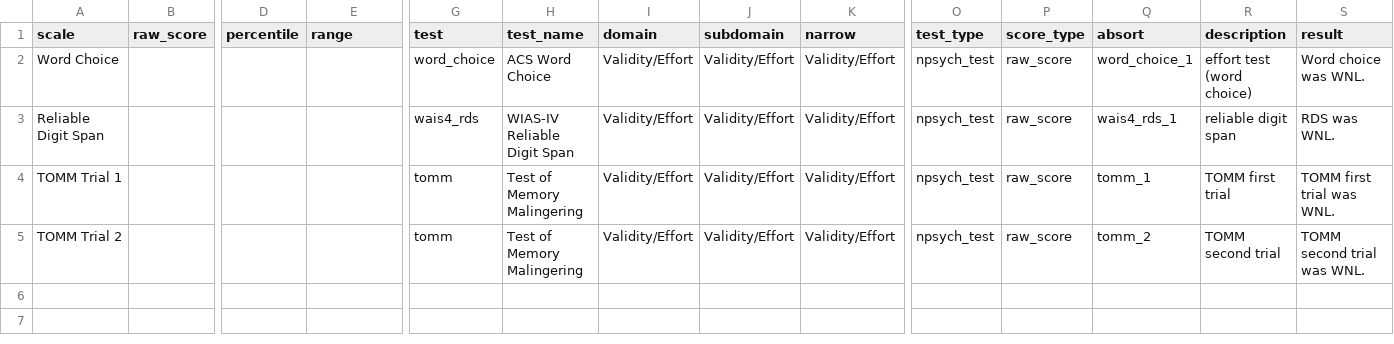
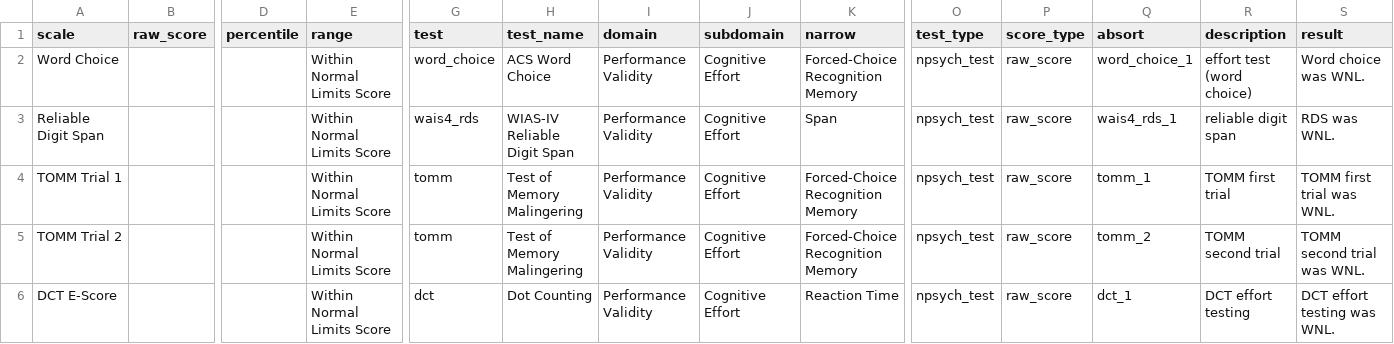
Before and after one commit to brainworkup/bwu, a CSV file: inst/rmarkdown/templates/neuropsych_report_adult/skeleton/csv/effort.csv, drawn as a sheet; only a part is shown, gaps mark what is left out; rows hold the shown columns only; the diff names each change by its address in the sheet, - before the commit and + after, or states it on an @@ line.

Commit message:
WIAT4 pluck; effort.csv added Dot counting test

```diff
--- a/inst/rmarkdown/templates/neuropsych_report_adult/skeleton/csv/effort.csv
+++ b/inst/rmarkdown/templates/neuropsych_report_adult/skeleton/csv/effort.csv
-E2:E5 (range): (empty)
+E2:E5 (range): Within Normal Limits Score
-I2:I5 (domain): Validity/Effort
+I2:I5 (domain): Performance Validity
-J2:J5 (subdomain): Validity/Effort
+J2:J5 (subdomain): Cognitive Effort
-K2 (narrow): Validity/Effort
+K2 (narrow): Forced-Choice Recognition Memory
-K3 (narrow): Validity/Effort
+K3 (narrow): Span
-K4:K5 (narrow): Validity/Effort
+K4:K5 (narrow): Forced-Choice Recognition Memory
+row 6: DCT E-Score |  |  | Within Normal Limits Score | dct | Dot Counting | Performance Validity | Cognitive Effort | Reaction Time | npsych_test | raw_score | dct_1 | DCT effort testing | DCT effort testing was WNL.
```
Also changed, not shown: 1 other file.
